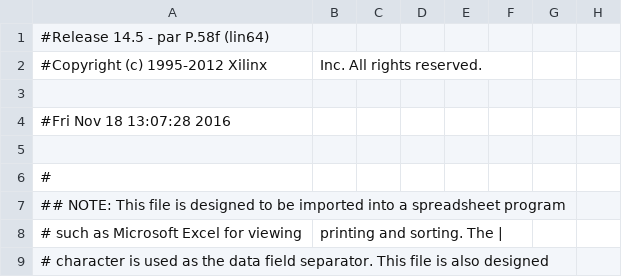
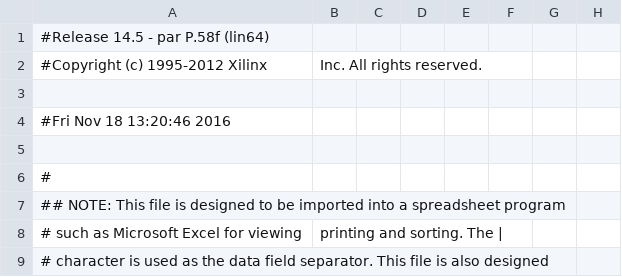
Before and after one commit to deyan-levski/jcfpga, a CSV file: LX150/ADC_CTRL_pad.csv, drawn as a sheet; only a part is shown; the diff names each change by its address in the sheet, - before the commit and + after, or states it on an @@ line.

```diff
--- a/LX150/ADC_CTRL_pad.csv
+++ b/LX150/ADC_CTRL_pad.csv
-A4: #Fri Nov 18 13:07:28 2016
+A4: #Fri Nov 18 13:20:46 2016
```
Also changed, not shown: 53 other files.
